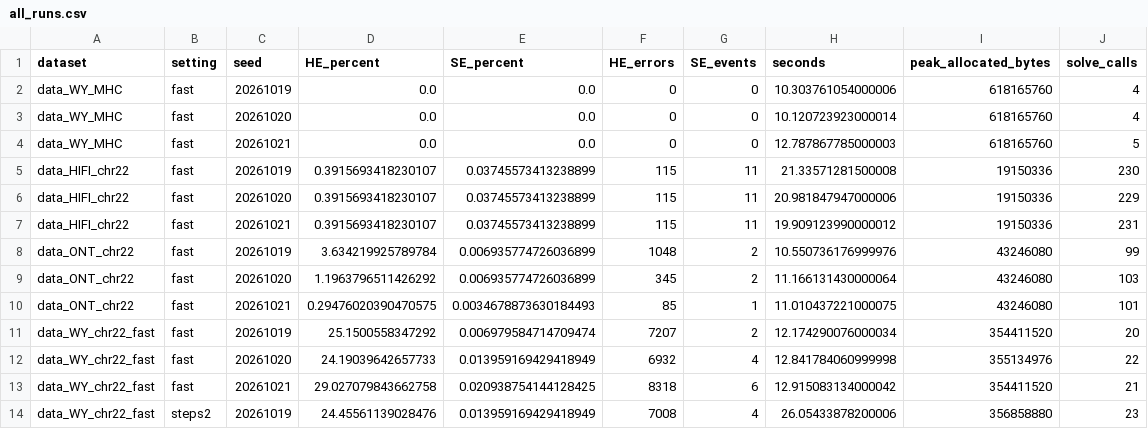
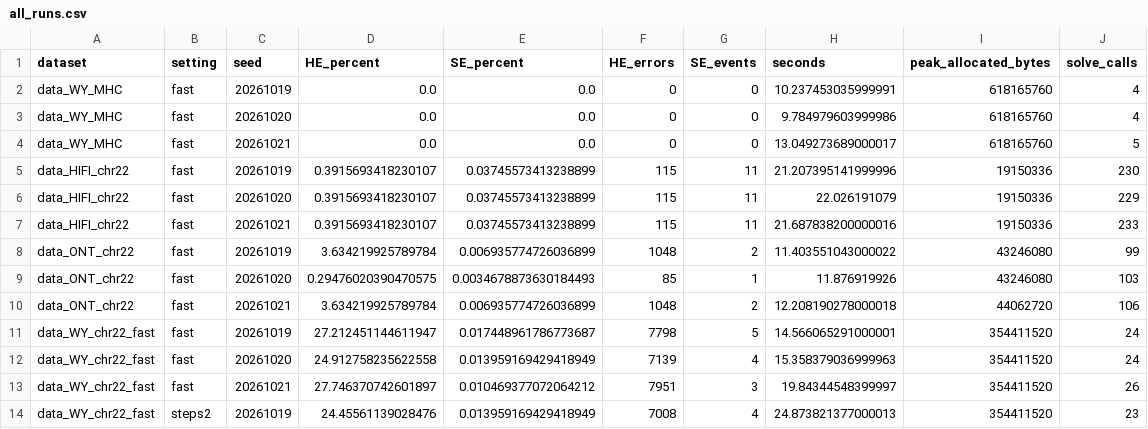
Before and after one commit to Zr1311/QHap, a CSV file: benchmarks/control_results/all_runs.csv, drawn as a sheet; only a part is shown; the diff covers the shown part only.

Commit message:
Report ordered single-factor controls and original-graph objective scores

```diff
--- a/benchmarks/control_results/all_runs.csv
+++ b/benchmarks/control_results/all_runs.csv
@@ -1,14 +1,14 @@
 dataset,setting,seed,HE_percent,SE_percent,HE_errors,SE_events,seconds,peak_allocated_bytes,solve_calls
-data_WY_MHC,fast,20261019,0.0,0.0,0,0,10.303761054000006,618165760,4
-data_WY_MHC,fast,20261020,0.0,0.0,0,0,10.120723923000014,618165760,4
-data_WY_MHC,fast,20261021,0.0,0.0,0,0,12.787867785000003,618165760,5
-data_HIFI_chr22,fast,20261019,0.3915693418230107,0.03745573413238899,115,11,21.33571281500008,19150336,230
-data_HIFI_chr22,fast,20261020,0.3915693418230107,0.03745573413238899,115,11,20.981847947000006,19150336,229
-data_HIFI_chr22,fast,20261021,0.3915693418230107,0.03745573413238899,115,11,19.909123990000012,19150336,231
-data_ONT_chr22,fast,20261019,3.634219925789784,0.006935774726036899,1048,2,10.550736176999976,43246080,99
-data_ONT_chr22,fast,20261020,1.1963796511426292,0.006935774726036899,345,2,11.166131430000064,43246080,103
-data_ONT_chr22,fast,20261021,0.29476020390470575,0.0034678873630184493,85,1,11.010437221000075,43246080,101
-data_WY_chr22_fast,fast,20261019,25.1500558347292,0.006979584714709474,7207,2,12.174290076000034,354411520,20
-data_WY_chr22_fast,fast,20261020,24.19039642657733,0.013959169429418949,6932,4,12.841784060999998,355134976,22
-data_WY_chr22_fast,fast,20261021,29.027079843662758,0.020938754144128425,8318,6,12.915083134000042,354411520,21
-data_WY_chr22_fast,steps2,20261019,24.45561139028476,0.013959169429418949,7008,4,26.05433878200006,356858880,23
+data_WY_MHC,fast,20261019,0.0,0.0,0,0,10.237453035999991,618165760,4
+data_WY_MHC,fast,20261020,0.0,0.0,0,0,9.784979603999986,618165760,4
+data_WY_MHC,fast,20261021,0.0,0.0,0,0,13.049273689000017,618165760,5
+data_HIFI_chr22,fast,20261019,0.3915693418230107,0.03745573413238899,115,11,21.207395141999996,19150336,230
+data_HIFI_chr22,fast,20261020,0.3915693418230107,0.03745573413238899,115,11,22.026191079,19150336,229
+data_HIFI_chr22,fast,20261021,0.3915693418230107,0.03745573413238899,115,11,21.687838200000016,19150336,233
+data_ONT_chr22,fast,20261019,3.634219925789784,0.006935774726036899,1048,2,11.403551043000022,43246080,99
+data_ONT_chr22,fast,20261020,0.29476020390470575,0.0034678873630184493,85,1,11.876919926,43246080,103
+data_ONT_chr22,fast,20261021,3.634219925789784,0.006935774726036899,1048,2,12.208190278000018,44062720,106
+data_WY_chr22_fast,fast,20261019,27.212451144611947,0.017448961786773687,7798,5,14.566065291000001,354411520,24
+data_WY_chr22_fast,fast,20261020,24.912758235622558,0.013959169429418949,7139,4,15.358379036999963,354411520,24
+data_WY_chr22_fast,fast,20261021,27.746370742601897,0.010469377072064212,7951,3,19.84344548399997,354411520,26
+data_WY_chr22_fast,steps2,20261019,24.45561139028476,0.013959169429418949,7008,4,24.873821377000013,354411520,23
```
Also changed, not shown: 16 edited cells elsewhere in this file, 11 other files.
